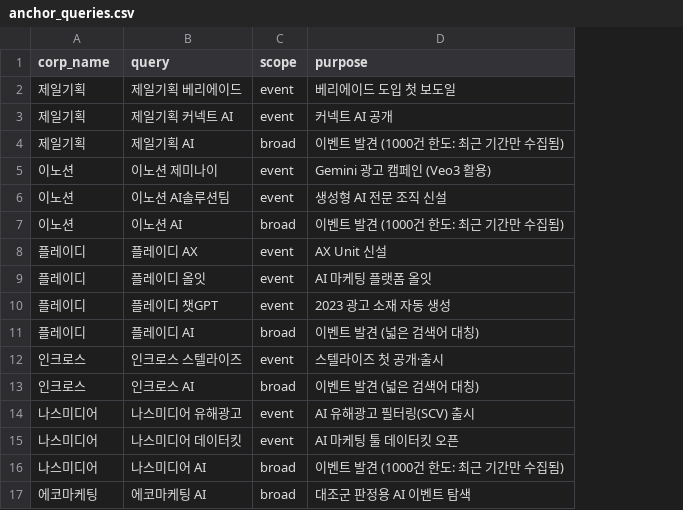
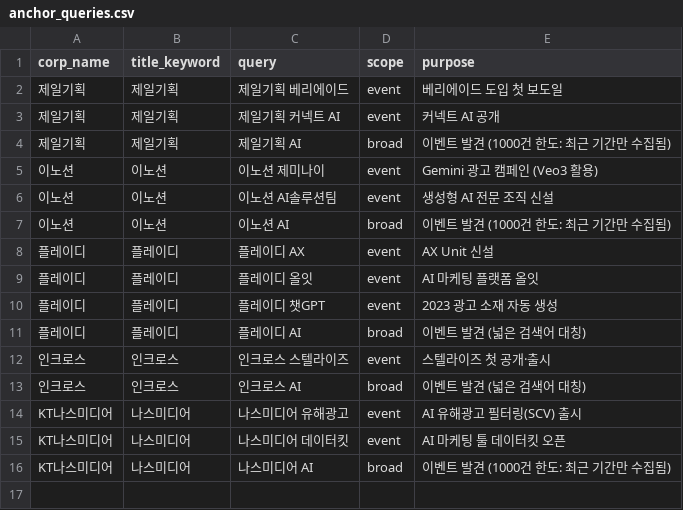
Before and after one commit to AI-Campus-1st/mid-marketing-insight, a CSV file: config/anchor_queries.csv, drawn as a sheet; removed rows and columns are numbered as before the commit, all else as after; the diff names each change by its address in the sheet, - before the commit and + after, or states it on an @@ line.

```diff
--- a/config/anchor_queries.csv
+++ b/config/anchor_queries.csv
+column B (title_keyword), rows 2-16: 제일기획 | 제일기획 | 제일기획 | 이노션 | 이노션 | 이노션 | 플레이디 | 플레이디 | 플레이디 | 플레이디 | 인크로스 | 인크로스 | 나스미디어 | 나스미디어 | 나스미디어
-A14:A16 (corp_name): 나스미디어
+A14:A16 (corp_name): KT나스미디어
-row 17: 에코마케팅 | 에코마케팅 AI | broad | 대조군 판정용 AI 이벤트 탐색
```
Also changed, not shown: config/companies.csv, 7 other files.
